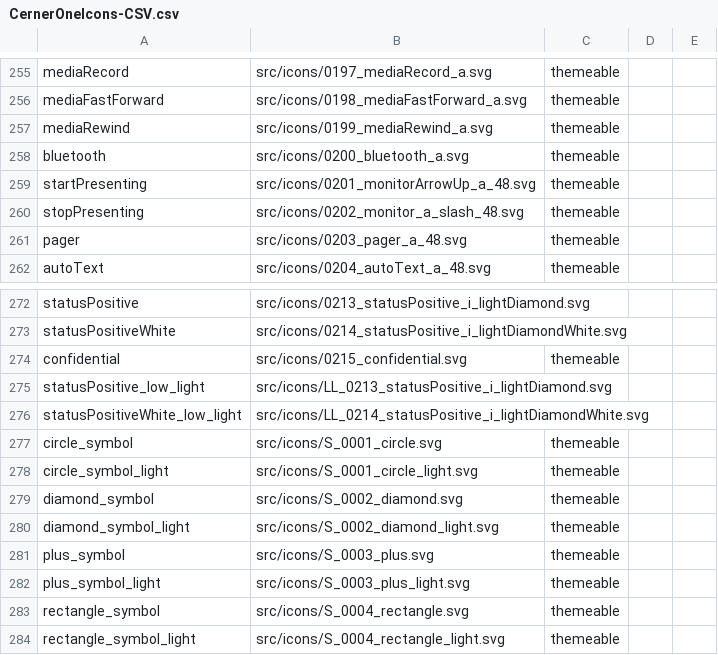
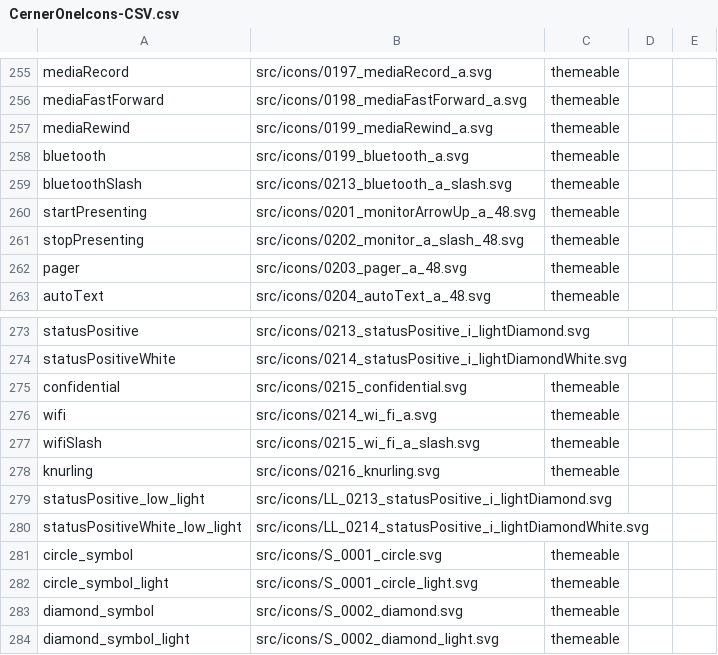
Before and after one commit to oracle-samples/one-cerner-style-icons, a CSV file: src/CernerOneIcons-CSV.csv, drawn as a sheet; only a part is shown, gaps mark what is left out; the shorter side is filled out with more unchanged rows.

```diff
--- a/src/CernerOneIcons-CSV.csv
+++ b/src/CernerOneIcons-CSV.csv
@@ -257,3 +257,4 @@ mediaFastForward,src/icons/0198_mediaFastForward_a.svg,themeable,,
 mediaRewind,src/icons/0199_mediaRewind_a.svg,themeable,,
-bluetooth,src/icons/0200_bluetooth_a.svg,themeable,,
+bluetooth,src/icons/0199_bluetooth_a.svg,themeable,,
+bluetoothSlash,src/icons/0213_bluetooth_a_slash.svg,themeable,,
 startPresenting,src/icons/0201_monitorArrowUp_a_48.svg,themeable,,
@@ -274,2 +275,5 @@ statusPositiveWhite,src/icons/0214_statusPositive_i_lightDiamondWhite.svg,,,
 confidential,src/icons/0215_confidential.svg,themeable,,
+wifi,src/icons/0214_wi_fi_a.svg,themeable,,
+wifiSlash,src/icons/0215_wi_fi_a_slash.svg,themeable,,
+knurling,src/icons/0216_knurling.svg,themeable,,
 statusPositive_low_light,src/icons/LL_0213_statusPositive_i_lightDiamond.svg,,,
```
Also changed, not shown: 8 other files.
